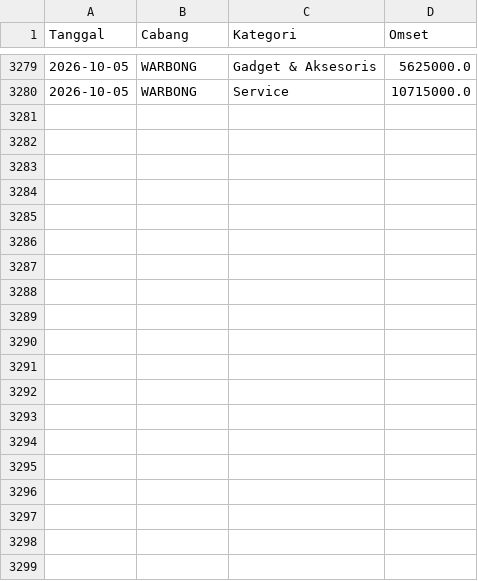
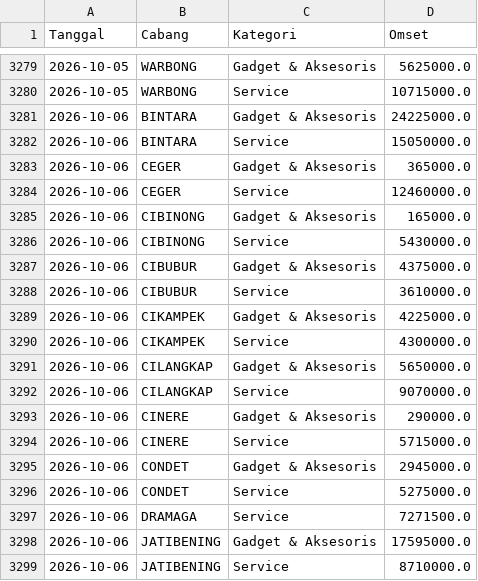
Before and after one commit to ikbalmadinahgroup-creator/Dashboard-Omset, a CSV file: data/log/upload_log.csv, drawn as a sheet; only a part is shown, gaps mark what is left out; the diff covers the shown part only; the diff names each change by its address in the sheet, - before the commit and + after, or states it on an @@ line.

```diff
--- a/data/log/upload_log.csv
+++ b/data/log/upload_log.csv
+row 3281: 2026-10-06 | BINTARA | Gadget & Aksesoris | 24225000.0
+row 3282: 2026-10-06 | BINTARA | Service | 15050000.0
+row 3283: 2026-10-06 | CEGER | Gadget & Aksesoris | 365000.0
+row 3284: 2026-10-06 | CEGER | Service | 12460000.0
+row 3285: 2026-10-06 | CIBINONG | Gadget & Aksesoris | 165000.0
+row 3286: 2026-10-06 | CIBINONG | Service | 5430000.0
+row 3287: 2026-10-06 | CIBUBUR | Gadget & Aksesoris | 4375000.0
+row 3288: 2026-10-06 | CIBUBUR | Service | 3610000.0
+row 3289: 2026-10-06 | CIKAMPEK | Gadget & Aksesoris | 4225000.0
+row 3290: 2026-10-06 | CIKAMPEK | Service | 4300000.0
+row 3291: 2026-10-06 | CILANGKAP | Gadget & Aksesoris | 5650000.0
+row 3292: 2026-10-06 | CILANGKAP | Service | 9070000.0
+row 3293: 2026-10-06 | CINERE | Gadget & Aksesoris | 290000.0
+row 3294: 2026-10-06 | CINERE | Service | 5715000.0
+row 3295: 2026-10-06 | CONDET | Gadget & Aksesoris | 2945000.0
+row 3296: 2026-10-06 | CONDET | Service | 5275000.0
+row 3297: 2026-10-06 | DRAMAGA | Service | 7271500.0
+row 3298: 2026-10-06 | JATIBENING | Gadget & Aksesoris | 17595000.0
+row 3299: 2026-10-06 | JATIBENING | Service | 8710000.0
```
Also changed, not shown: 14 added rows and 5 edited cells elsewhere in this file, 38 other files.
